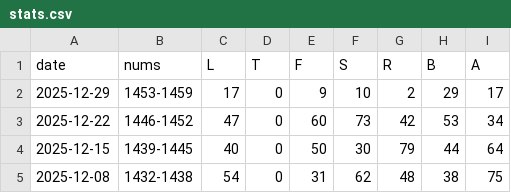
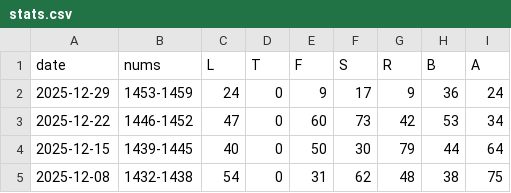
Before and after one commit to 1209090/wordle, a CSV file: stats.csv, drawn as a sheet; only a part is shown.

```diff
--- a/stats.csv
+++ b/stats.csv
@@ -1,3 +1,3 @@
 date,nums,L,T,F,S,R,B,A
-2025-12-29,1453-1459,17,0,9,10,2,29,17
+2025-12-29,1453-1459,24,0,9,17,9,36,24
 2025-12-22,1446-1452,47,0,60,73,42,53,34
```
Also changed, not shown: wordle.csv.
